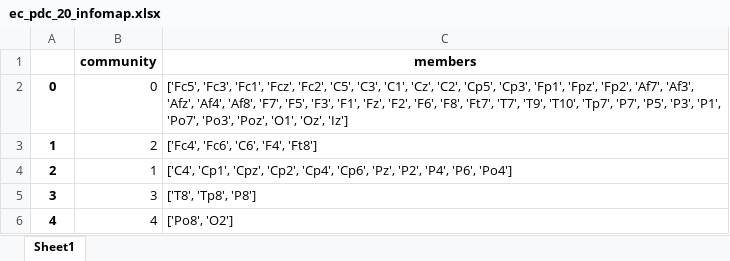
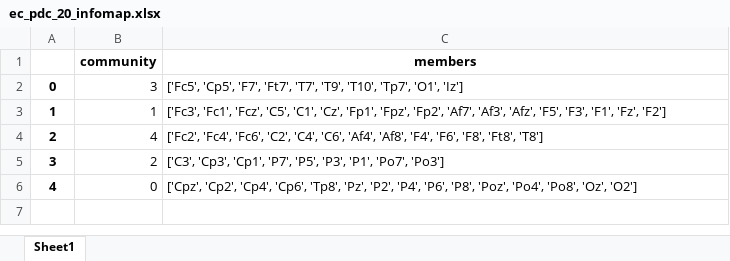
Before and after one commit to tlancian/BI_Homeworks, an Excel workbook: HW2/part_4/results/ec_pdc_20_infomap.xlsx, sheet Sheet1, drawn as a sheet; values as stored, in another font and other column widths than the file's, no borders; the diff names each change by its address in the sheet, - before the commit and + after, or states it on an @@ line.

```diff
--- a/HW2/part_4/results/ec_pdc_20_infomap.xlsx (sheet Sheet1)
+++ b/HW2/part_4/results/ec_pdc_20_infomap.xlsx (sheet Sheet1)
-B2 (community): 0
+B2 (community): 3
-C2 (members): ['Fc5', 'Fc3', 'Fc1', 'Fcz', 'Fc2', 'C5', 'C3', 'C1', 'Cz', 'C2', 'Cp5', 'Cp3', 'Fp1', 'Fpz', 'Fp2', 'Af7', 'Af3', 'Afz', 'Af4', 'Af8', 'F7', 'F5', 'F3', 'F1', 'Fz', 'F2', 'F6', 'F8', 'Ft7', 'T7', 'T9', 'T10', 'Tp7', 'P7', 'P5', 'P3', 'P1', 'Po7', 'Po3', 'Poz', 'O1', 'Oz', 'Iz']
+C2 (members): ['Fc5', 'Cp5', 'F7', 'Ft7', 'T7', 'T9', 'T10', 'Tp7', 'O1', 'Iz']
-B3 (community): 2
+B3 (community): 1
-C3 (members): ['Fc4', 'Fc6', 'C6', 'F4', 'Ft8']
+C3 (members): ['Fc3', 'Fc1', 'Fcz', 'C5', 'C1', 'Cz', 'Fp1', 'Fpz', 'Fp2', 'Af7', 'Af3', 'Afz', 'F5', 'F3', 'F1', 'Fz', 'F2']
-B4 (community): 1
+B4 (community): 4
-C4 (members): ['C4', 'Cp1', 'Cpz', 'Cp2', 'Cp4', 'Cp6', 'Pz', 'P2', 'P4', 'P6', 'Po4']
+C4 (members): ['Fc2', 'Fc4', 'Fc6', 'C2', 'C4', 'C6', 'Af4', 'Af8', 'F4', 'F6', 'F8', 'Ft8', 'T8']
-B5 (community): 3
+B5 (community): 2
-C5 (members): ['T8', 'Tp8', 'P8']
+C5 (members): ['C3', 'Cp3', 'Cp1', 'P7', 'P5', 'P3', 'P1', 'Po7', 'Po3']
-B6 (community): 4
+B6 (community): 0
-C6 (members): ['Po8', 'O2']
+C6 (members): ['Cpz', 'Cp2', 'Cp4', 'Cp6', 'Tp8', 'Pz', 'P2', 'P4', 'P6', 'P8', 'Poz', 'Po4', 'Po8', 'Oz', 'O2']
```
Also changed, not shown: HW2/part_3/results/ec_pdc_20_OUT_size3.xlsx, HW2/part_3/results/ec_pdc_20_OUT_size4.xlsx, 19 other files.
